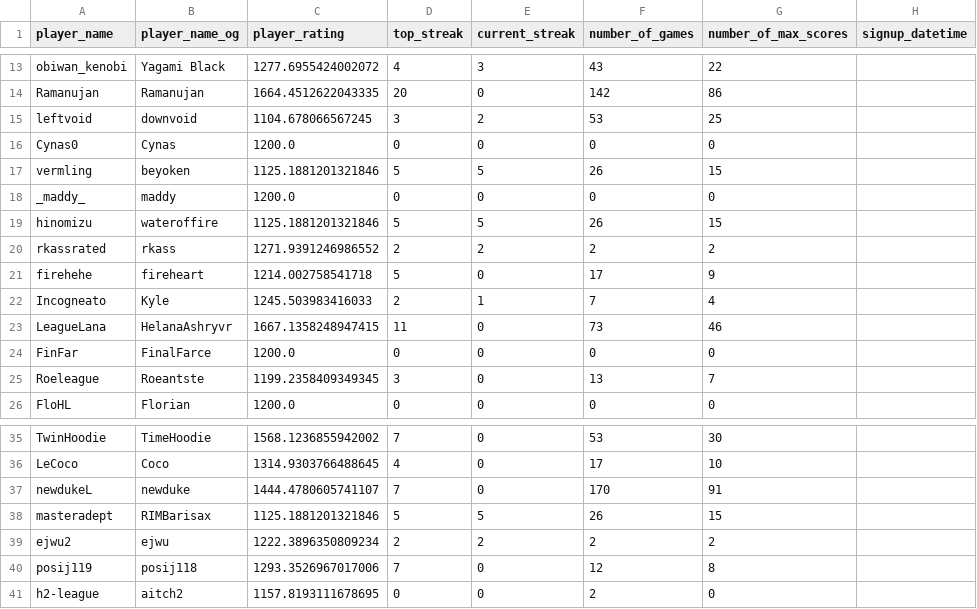
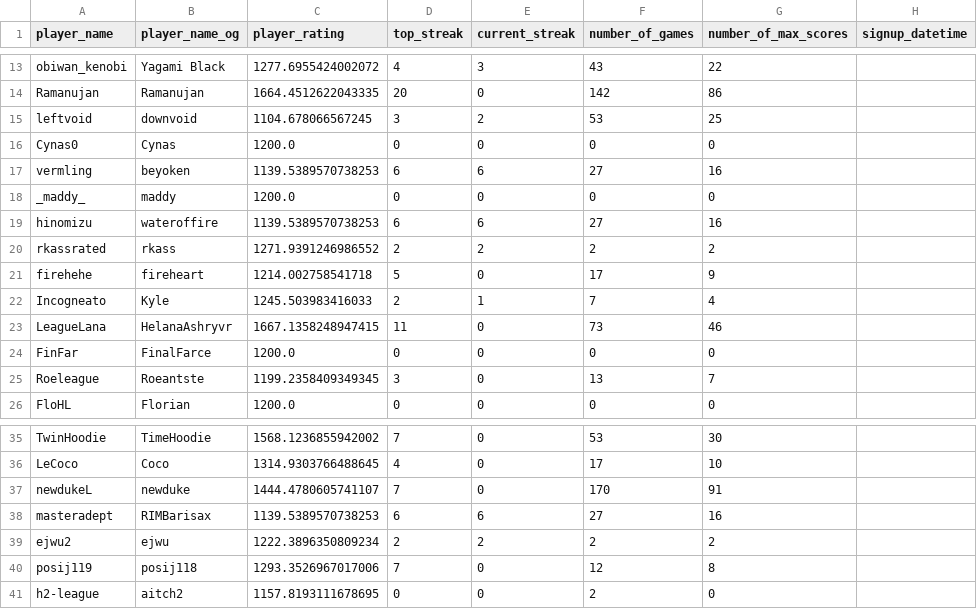
Before and after one commit to hanabi-league/hanabi-league.github.io, a CSV file: data/player_data.csv, drawn as a sheet; only a part is shown, gaps mark what is left out.

```diff
--- a/data/player_data.csv
+++ b/data/player_data.csv
@@ -16,5 +16,5 @@ leftvoid,downvoid,1104.678066567245,3,2,53,25,
 Cynas0,Cynas,1200.0,0,0,0,0,
-vermling,beyoken,1125.1881201321846,5,5,26,15,
+vermling,beyoken,1139.5389570738253,6,6,27,16,
 _maddy_,maddy,1200.0,0,0,0,0,
-hinomizu,wateroffire,1125.1881201321846,5,5,26,15,
+hinomizu,wateroffire,1139.5389570738253,6,6,27,16,
 rkassrated,rkass,1271.9391246986552,2,2,2,2,
@@ -37,3 +37,3 @@ LeCoco,Coco,1314.9303766488645,4,0,17,10,
 newdukeL,newduke,1444.4780605741107,7,0,170,91,
-masteradept,RIMBarisax,1125.1881201321846,5,5,26,15,
+masteradept,RIMBarisax,1139.5389570738253,6,6,27,16,
 ejwu2,ejwu,1222.3896350809234,2,2,2,2,
```
Also changed, not shown: data/player_game_data.csv, data/variant_data.csv, 2 other files.
